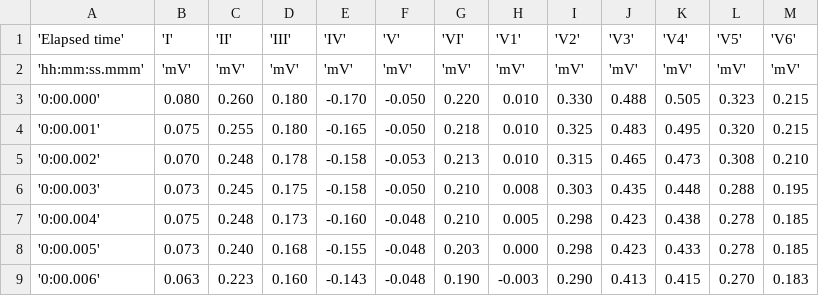
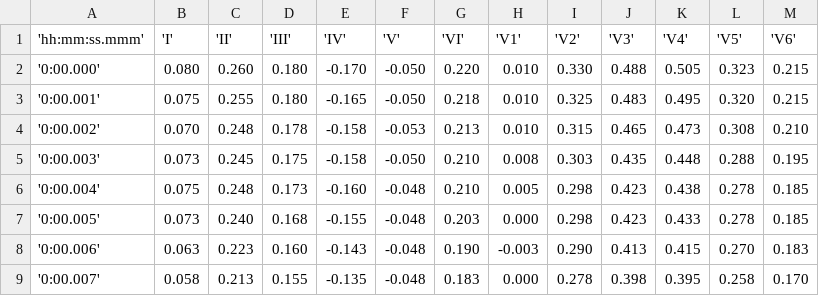
Before and after one commit to RoyGP17/ELECT, a CSV file: DATOS-ELECTROCARDIOGRAMA.csv, drawn as a sheet; only a part is shown; the shorter side is filled out with more unchanged rows.

Commit message:
Update DATOS-ELECTROCARDIOGRAMA.csv

```diff
--- a/DATOS-ELECTROCARDIOGRAMA.csv
+++ b/DATOS-ELECTROCARDIOGRAMA.csv
@@ -1,3 +1,2 @@
-'Elapsed time','I','II','III','IV','V','VI','V1','V2','V3','V4','V5','V6'
-'hh:mm:ss.mmm','mV','mV','mV','mV','mV','mV','mV','mV','mV','mV','mV','mV'
+'hh:mm:ss.mmm','I','II','III','IV','V','VI','V1','V2','V3','V4','V5','V6'
 '0:00.000',0.080,0.260,0.180,-0.170,-0.050,0.220,0.010,0.330,0.488,0.505,0.323,0.215
```
